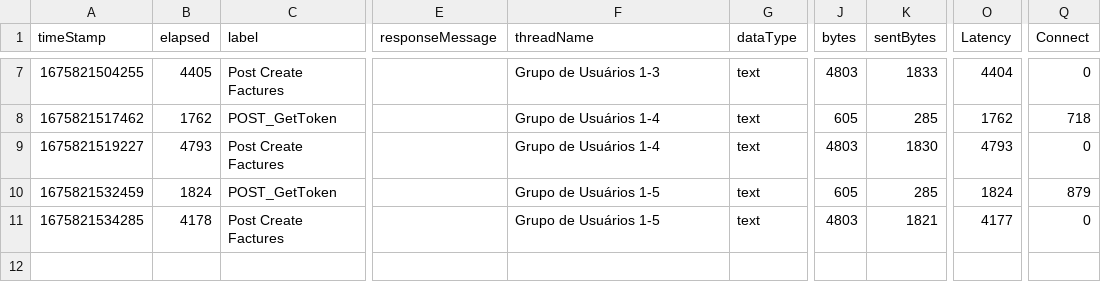
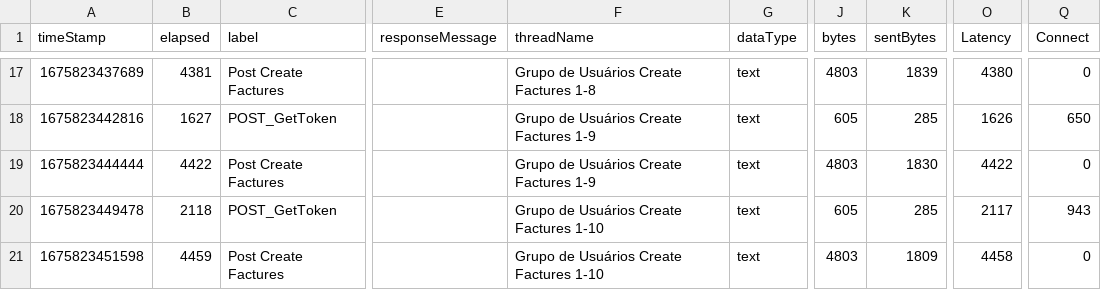
Before and after one commit to rafaelsuzano/JmeterEstudo, a CSV file: Result.csv, drawn as a sheet; only a part is shown, gaps mark what is left out; addresses are those after the commit; the diff covers the shown part only; the diff names each change by its address in the sheet, - before the commit and + after, or states it on an @@ line.

```diff
--- a/Result.csv
+++ b/Result.csv
-A17 (timeStamp): 1675821504255
+A17 (timeStamp): 1675823437689
-B17 (elapsed): 4405
+B17 (elapsed): 4381
-F17 (threadName): Grupo de Usuários 1-3
+F17 (threadName): Grupo de Usuários Create Factures 1-8
-K17 (sentBytes): 1833
+K17 (sentBytes): 1839
-O17 (Latency): 4404
+O17 (Latency): 4380
-A18 (timeStamp): 1675821517462
+A18 (timeStamp): 1675823442816
-B18 (elapsed): 1762
+B18 (elapsed): 1627
-F18:F19 (threadName): Grupo de Usuários 1-4
+F18:F19 (threadName): Grupo de Usuários Create Factures 1-9
-O18 (Latency): 1762
+O18 (Latency): 1626
-Q18 (Connect): 718
+Q18 (Connect): 650
-A19 (timeStamp): 1675821519227
+A19 (timeStamp): 1675823444444
-B19 (elapsed): 4793
+B19 (elapsed): 4422
-O19 (Latency): 4793
+O19 (Latency): 4422
-A20 (timeStamp): 1675821532459
+A20 (timeStamp): 1675823449478
-B20 (elapsed): 1824
+B20 (elapsed): 2118
-F20:F21 (threadName): Grupo de Usuários 1-5
+F20:F21 (threadName): Grupo de Usuários Create Factures 1-10
-O20 (Latency): 1824
+O20 (Latency): 2117
-Q20 (Connect): 879
+Q20 (Connect): 943
-A21 (timeStamp): 1675821534285
+A21 (timeStamp): 1675823451598
-B21 (elapsed): 4178
+B21 (elapsed): 4459
-K21 (sentBytes): 1821
+K21 (sentBytes): 1809
-O21 (Latency): 4177
+O21 (Latency): 4458
```
Also changed, not shown: 10 added rows and 23 edited cells elsewhere in this file, report/result.csv, 12 other files.
